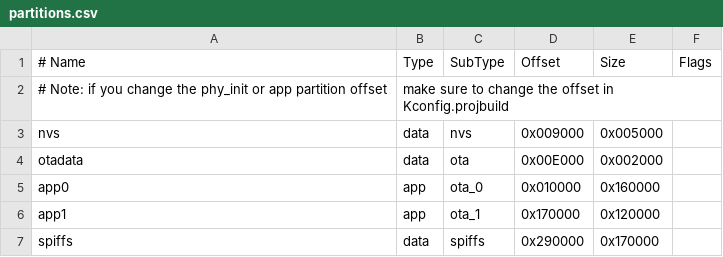
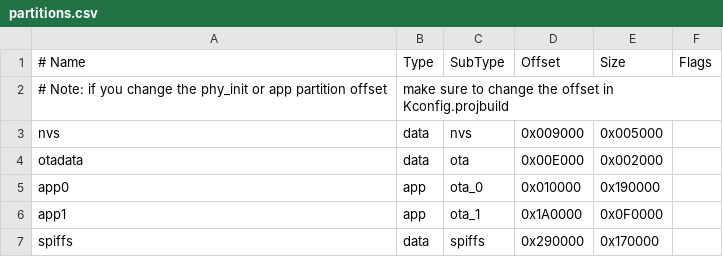
Before and after one commit to ads-veltium/v-f-b-e-7, a CSV file: VeltiumCharger/partitions.csv, drawn as a sheet.

```diff
--- a/VeltiumCharger/partitions.csv
+++ b/VeltiumCharger/partitions.csv
@@ -4,4 +4,4 @@ nvs,      data, nvs,     0x009000,  0x005000,
 otadata,  data, ota,     0x00E000,  0x002000,
-app0,     app,  ota_0,   0x010000,  0x160000,
-app1,     app,  ota_1,   0x170000,  0x120000,
+app0,     app,  ota_0,   0x010000,  0x190000,
+app1,     app,  ota_1,   0x1A0000,  0x0F0000,
 spiffs,   data, spiffs,  0x290000,  0x170000,
```
Also changed, not shown: 5 other files.
